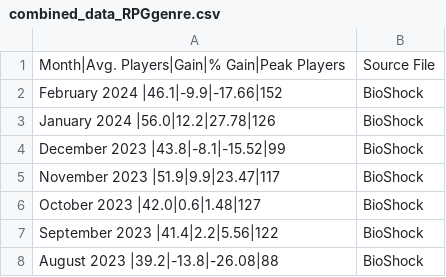
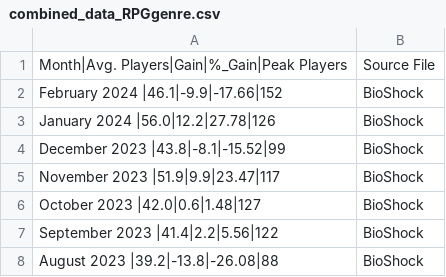
Before and after one commit to xBubonic/Interactive-Visualization, a CSV file: combined_data_RPGgenre.csv, drawn as a sheet; only a part is shown.

Commit message:
Update combined_data_RPGgenre.csv

```diff
--- a/combined_data_RPGgenre.csv
+++ b/combined_data_RPGgenre.csv
@@ -1,2 +1,2 @@
-"Month|Avg. Players|Gain|% Gain|Peak Players"|Source File
+"Month|Avg. Players|Gain|%_Gain|Peak Players"|Source File
 "February 2024 |46.1|-9.9|-17.66|152"|BioShock
```
